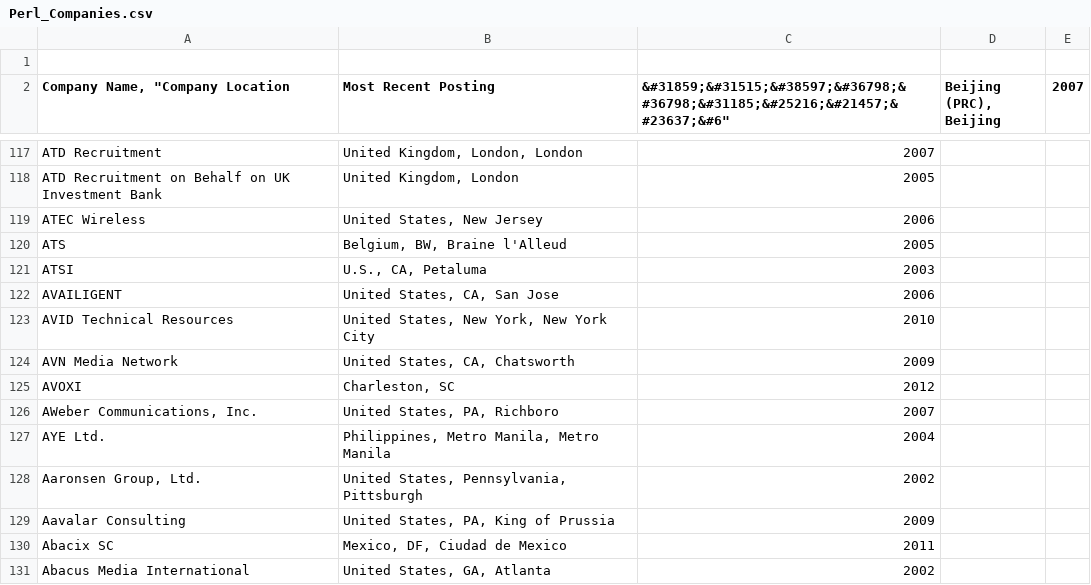
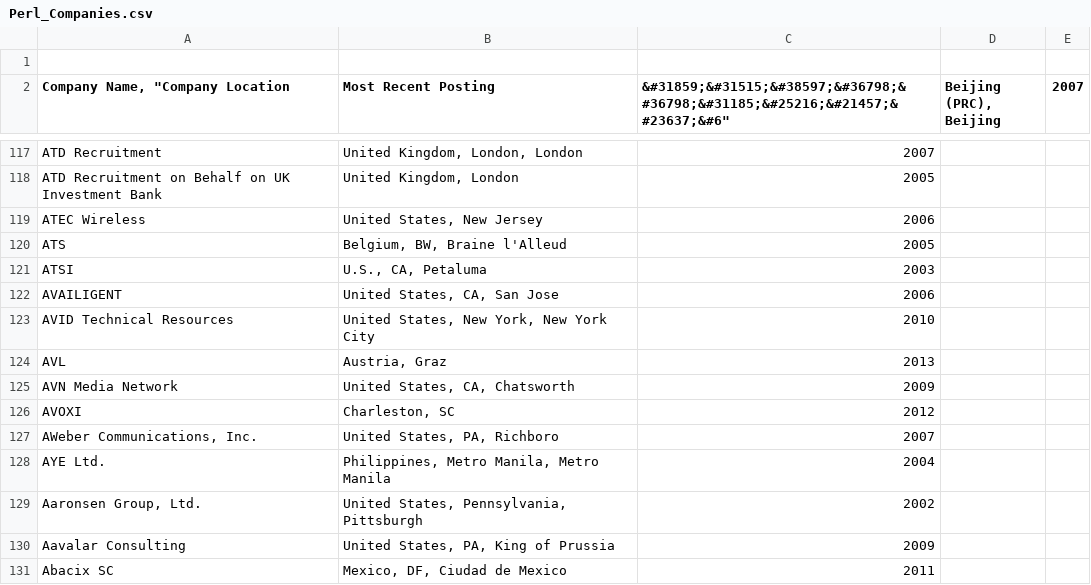
Before and after one commit to vmbrasseur/Perl_Companies, a CSV file: Perl_Companies.csv, drawn as a sheet; only a part is shown, gaps mark what is left out; the shorter side is filled out with more unchanged rows.

```diff
--- a/Perl_Companies.csv
+++ b/Perl_Companies.csv
@@ -124,2 +124,3 @@
 "AVID Technical Resources", "United States, New York, New York City", "2010"
+"AVL", "Austria, Graz", "2013"
 "AVN Media Network", "United States, CA, Chatsworth", "2009"
```
Also changed, not shown: 2 other files.
